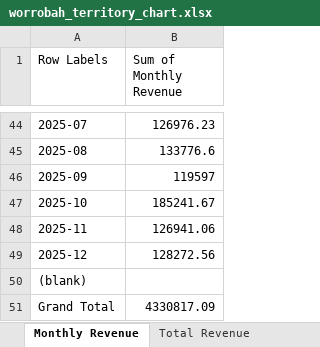
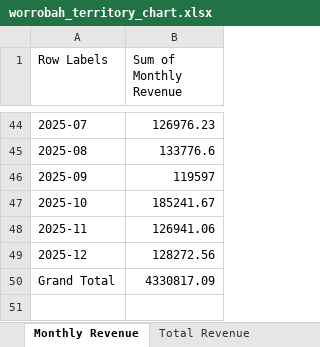
Before and after one commit to Fire-Cricket/DataAnalytics, an Excel workbook: Capstone_1/worrobah_territory_chart.xlsx, sheet Monthly Revenue, drawn as a sheet; only a part is shown, gaps mark what is left out; values as stored, in another font and other column widths than the file's, no borders; charts and pictures not drawn; the diff names each change by its address in the sheet, - before the commit and + after, or states it on an @@ line.

```diff
--- a/Capstone_1/worrobah_territory_chart.xlsx (sheet Monthly Revenue)
+++ b/Capstone_1/worrobah_territory_chart.xlsx (sheet Monthly Revenue)
-row 50: (blank)
```
Also changed, not shown: sheet Total Revenue, charts or pictures, 5 other files.
